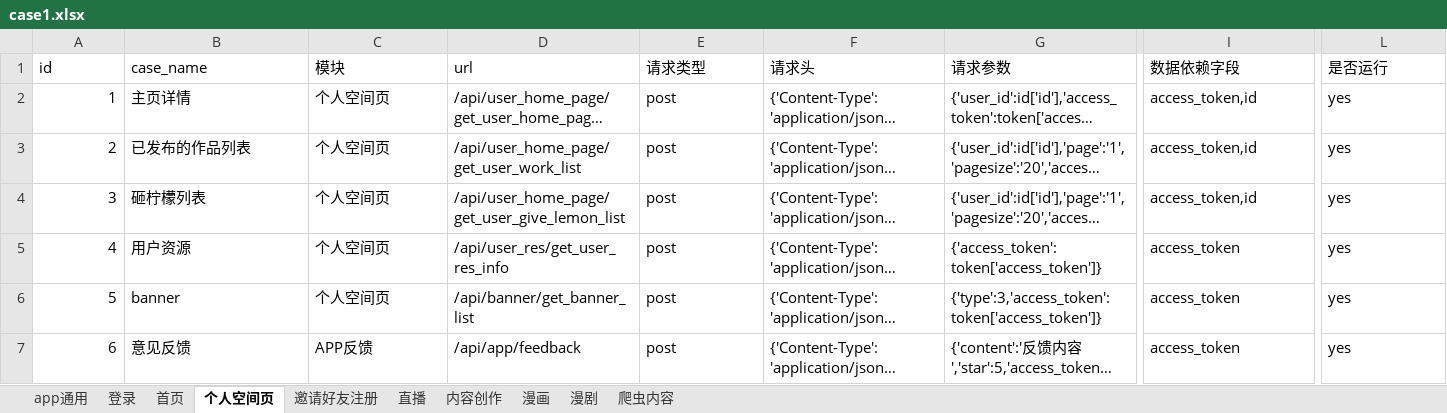
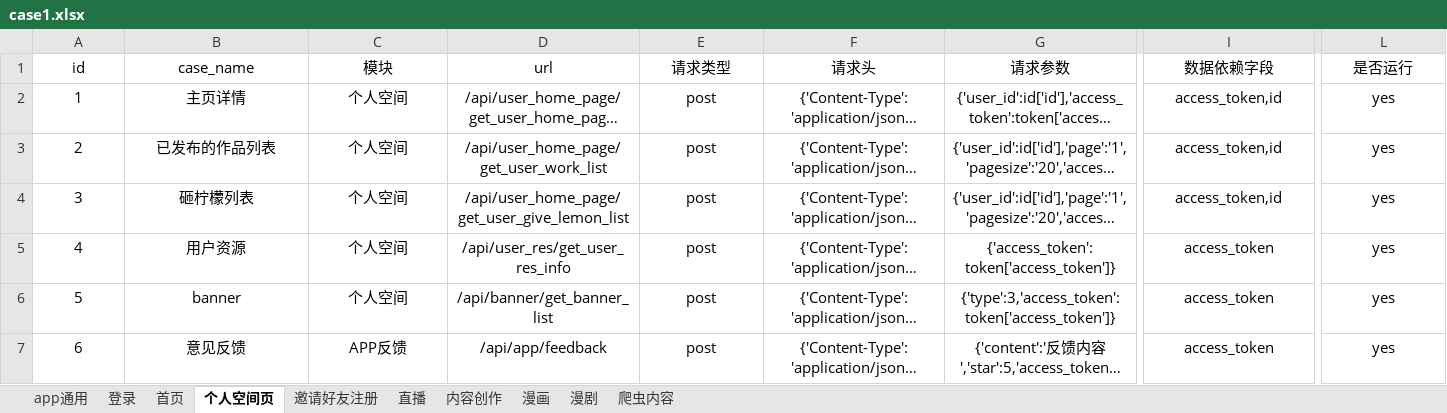
Before and after one commit to sumeilan/testcase, an Excel workbook: data/case1.xlsx, sheet 个人空间页, drawn as a sheet; only a part is shown, gaps mark what is left out; long unchanged cells end in …; values as stored, in another font and other column widths than the file's, no borders; the diff covers the shown part only; the diff names each change by its address in the sheet, - before the commit and + after, or states it on an @@ line.

```diff
--- a/data/case1.xlsx (sheet 个人空间页)
+++ b/data/case1.xlsx (sheet 个人空间页)
-A1:L1 alignment: left
+A1:L1 alignment: center
-A2:A7 alignment: right
+A2:A7 alignment: center
-B2:G7 alignment: left
+B2:G7 alignment: center
-C2:C6 (模块): 个人空间页
+C2:C6 (模块): 个人空间
-I2:I7 alignment: left
+I2:I7 alignment: center
-L2:L7 alignment: left
+L2:L7 alignment: center
```
Also changed, not shown: cell formats elsewhere in this sheet, sheet 首页, sheet 直播, sheet 邀请好友注册, sheet 登录, sheet app通用, sheet 漫画, 3 more sheets, data/case.xlsx, 8 other files.
